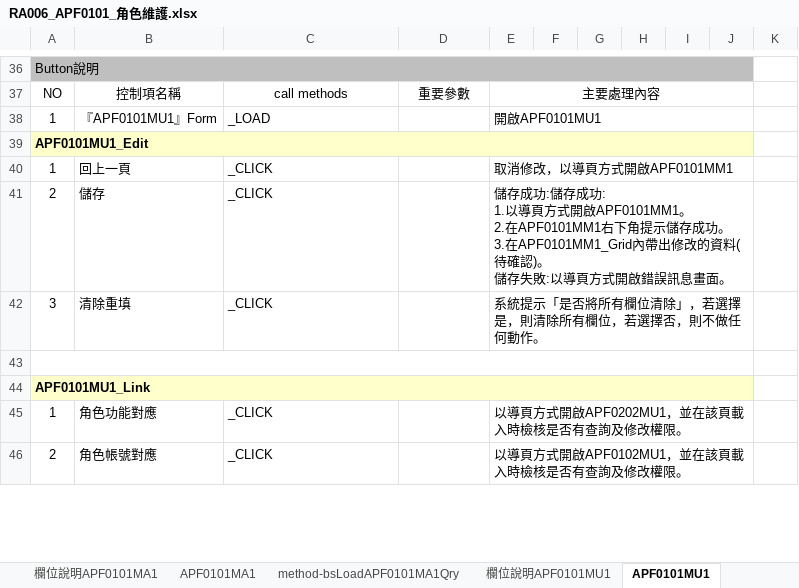
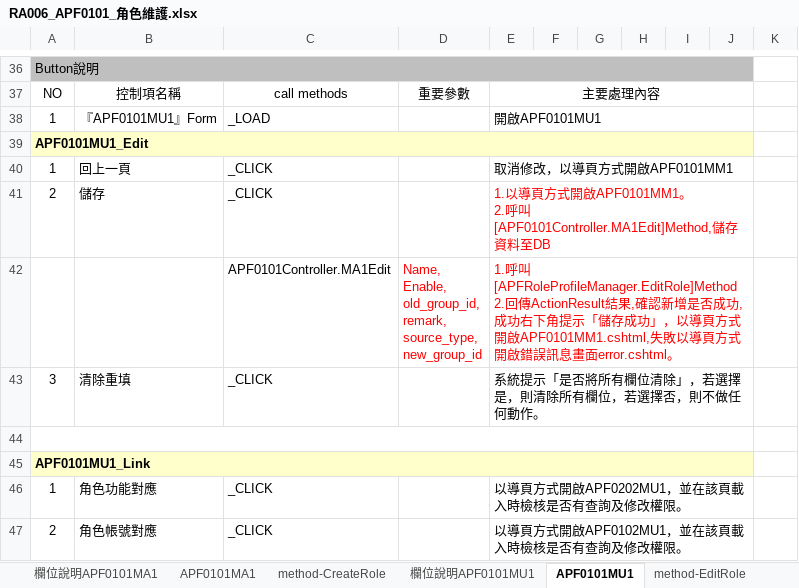
Before and after one commit to OldtreeChen/Suda3g, an Excel workbook: APF/RA006/RA006_APF0101_角色維護.xlsx, sheet APF0101MU1, drawn as a sheet; only a part is shown, gaps mark what is left out; values as stored, in another font and other column widths than the file's, no borders; charts and pictures not drawn; ↵ is a line break in a cell; the diff names each change by its address in the sheet, - before the commit and + after, or states it on an @@ line.

```diff
--- a/APF/RA006/RA006_APF0101_角色維護.xlsx (sheet APF0101MU1)
+++ b/APF/RA006/RA006_APF0101_角色維護.xlsx (sheet APF0101MU1)
-sheet tab: method-bsLoadAPF0101MA1Qry
+sheet tab: method-CreateRole
+sheet tab: method-EditRole
-E41: 儲存成功:儲存成功: ↵ 1.以導頁方式開啟APF0101MM1。 ↵ 2.在APF0101MM1右下角提示儲存成功。 ↵ 3.在APF0101MM1_Grid內帶出修改的資料(待確認)。 ↵ 儲存失敗:以導頁方式開啟錯誤訊息畫面。
+E41: 1.以導頁方式開啟APF0101MM1。 ↵ 2.呼叫[APF0101Controller.MA1Edit]Method,儲存資料至DB
-E41 text colour: black
+E41 text colour: #FF0000
+row 42:  |  | APF0101Controller.MA1Edit | Name, ↵ Enable, ↵ old_group_id, ↵ remark, ↵ source_type, ↵ new_group_id | 1.呼叫[APFRoleProfileManager.EditRole]Method ↵ 2.回傳ActionResult結果,確認新增是否成功,成功右下角提示「儲存成功」，以導頁方式開啟APF0101MM1.cshtml,失敗以導頁方式開啟錯誤訊息畫面error.cshtml。
```
Also changed, not shown: sheet APF0101MM1, sheet APF0101MA1, other sheet tabs, charts or pictures, 1 other file.
